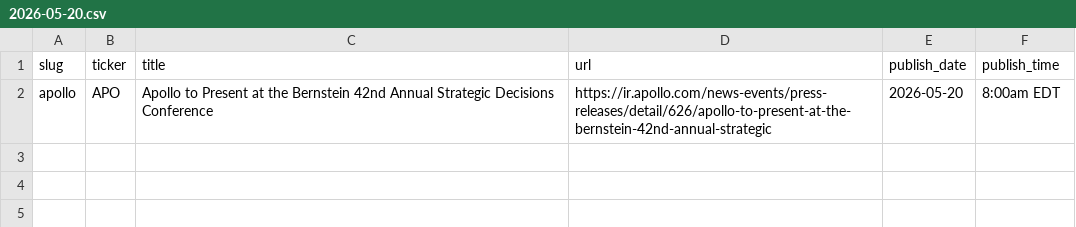
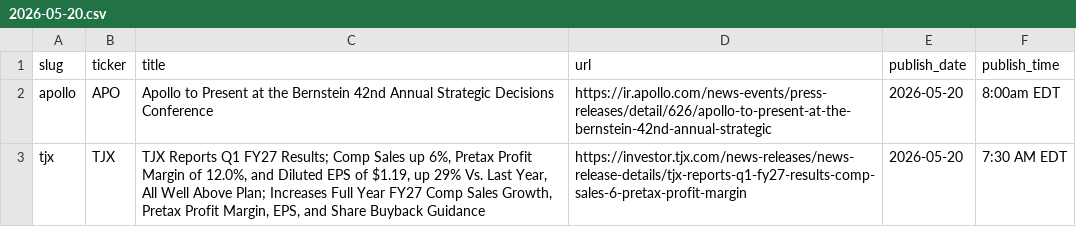
Before and after one commit to KamarajuKusumanchi/primary_wire, a CSV file: data/2026/2026-05-20.csv, drawn as a sheet.

```diff
--- a/data/2026/2026-05-20.csv
+++ b/data/2026/2026-05-20.csv
@@ -2 +2,2 @@ slug,ticker,title,url,publish_date,publish_time
 apollo,APO,Apollo to Present at the Bernstein 42nd Annual Strategic Decisions Conference,https://ir.apollo.com/news-events/press-releases/detail/626/apollo-to-present-at-the-bernstein-42nd-annual-strategic,2026-05-20,8:00am EDT
+tjx,TJX,"TJX Reports Q1 FY27 Results; Comp Sales up 6%, Pretax Profit Margin of 12.0%, and Diluted EPS of $1.19, up 29% Vs. Last Year, All Well Above Plan; Increases Full Year FY27 Comp Sales Growth, Pretax Profit Margin, EPS, and Share Buyback Guidance",https://investor.tjx.com/news-releases/news-release-details/tjx-reports-q1-fy27-results-comp-sales-6-pretax-profit-margin,2026-05-20,7:30 AM EDT
```
Also changed, not shown: data/2026/2026-02-11.csv, data/2026/2026-02-25.csv, 8 other files.
